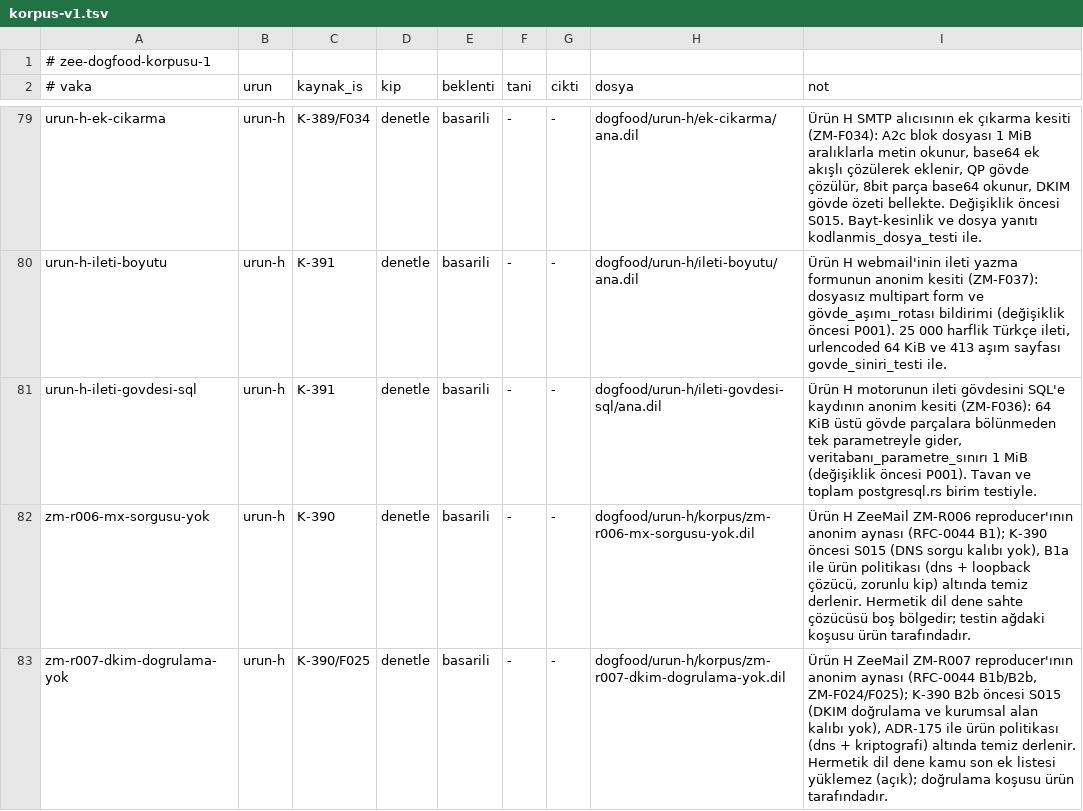
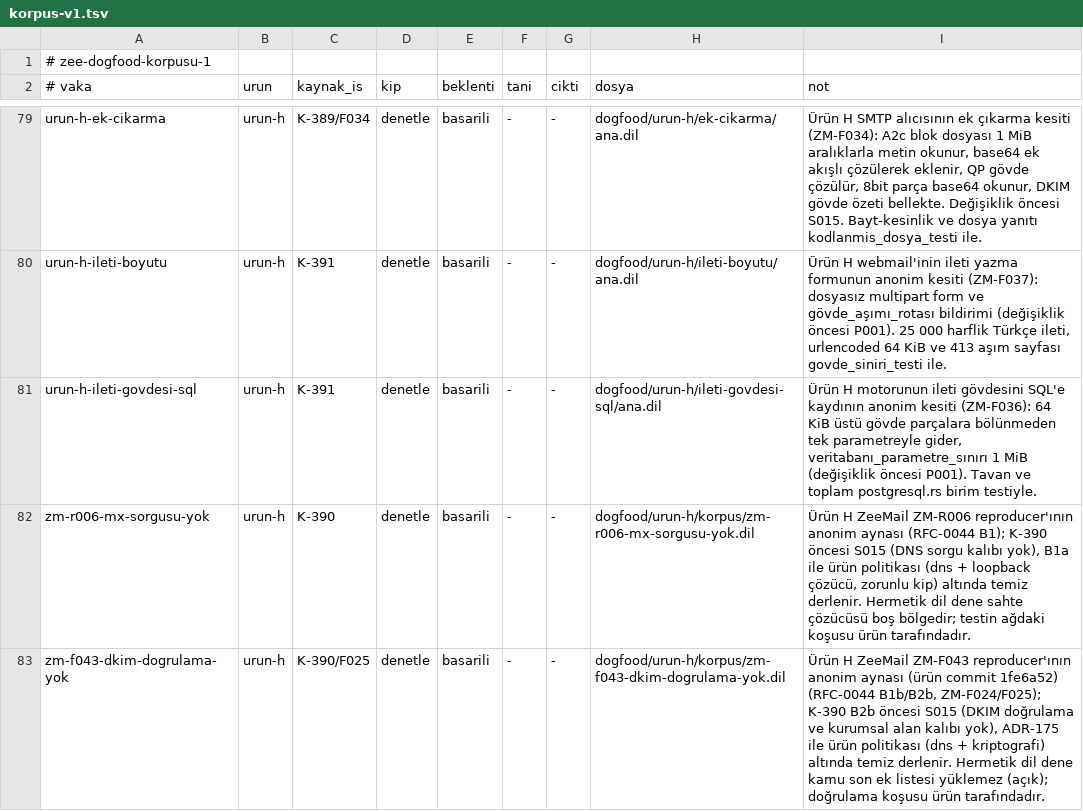
Before and after one commit to merbay-erp/zee, a TSV file: dogfood/korpus-v1.tsv, drawn as a sheet; only a part is shown, gaps mark what is left out.

```diff
--- a/dogfood/korpus-v1.tsv
+++ b/dogfood/korpus-v1.tsv
@@ -82,2 +82,2 @@ urun-h-ileti-govdesi-sql	urun-h	K-391	denetle	basarili	-	-	dogfood/urun-h/ileti-
 zm-r006-mx-sorgusu-yok	urun-h	K-390	denetle	basarili	-	-	dogfood/urun-h/korpus/zm-r006-mx-sorgusu-yok.dil	Ürün H ZeeMail ZM-R006 reproducer'ının anonim aynası (RFC-0044 B1); K-390 öncesi S015 (DNS sorgu kalıbı yok), B1a ile ürün politikası (dns + loopback çözücü, zorunlu kip) altında temiz derlenir. Hermetik dil dene sahte çözücüsü boş bölgedir; testin ağdaki koşusu ürün tarafındadır.
-zm-r007-dkim-dogrulama-yok	urun-h	K-390/F025	denetle	basarili	-	-	dogfood/urun-h/korpus/zm-r007-dkim-dogrulama-yok.dil	Ürün H ZeeMail ZM-R007 reproducer'ının anonim aynası (RFC-0044 B1b/B2b, ZM-F024/F025); K-390 B2b öncesi S015 (DKIM doğrulama ve kurumsal alan kalıbı yok), ADR-175 ile ürün politikası (dns + kriptografi) altında temiz derlenir. Hermetik dil dene kamu son ek listesi yüklemez (açık); doğrulama koşusu ürün tarafındadır.
+zm-f043-dkim-dogrulama-yok	urun-h	K-390/F025	denetle	basarili	-	-	dogfood/urun-h/korpus/zm-f043-dkim-dogrulama-yok.dil	Ürün H ZeeMail ZM-F043 reproducer'ının anonim aynası (ürün commit 1fe6a52) (RFC-0044 B1b/B2b, ZM-F024/F025); K-390 B2b öncesi S015 (DKIM doğrulama ve kurumsal alan kalıbı yok), ADR-175 ile ürün politikası (dns + kriptografi) altında temiz derlenir. Hermetik dil dene kamu son ek listesi yüklemez (açık); doğrulama koşusu ürün tarafındadır.
```
Also changed, not shown: docs/core-freeze-beyanlari-v1.tsv, 5 other files.
